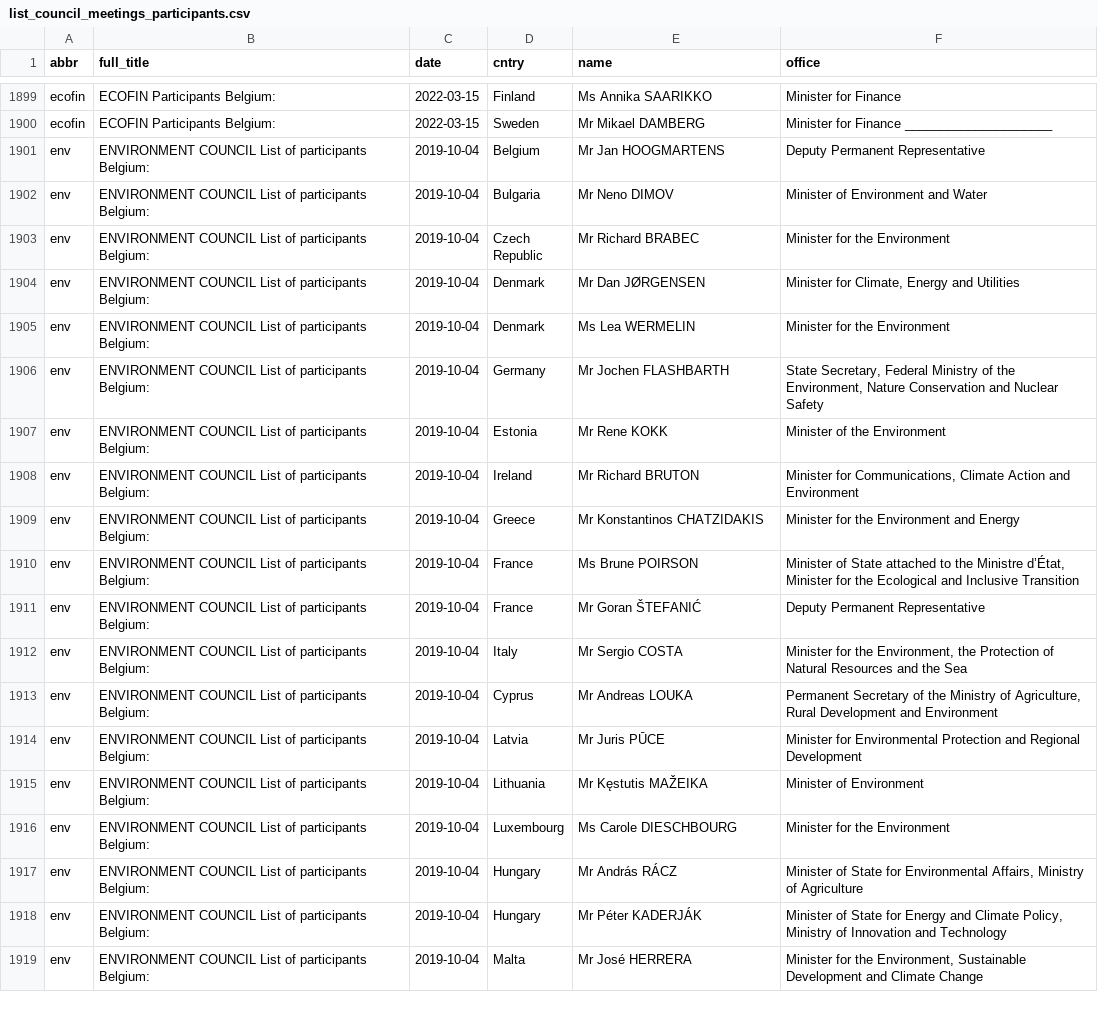
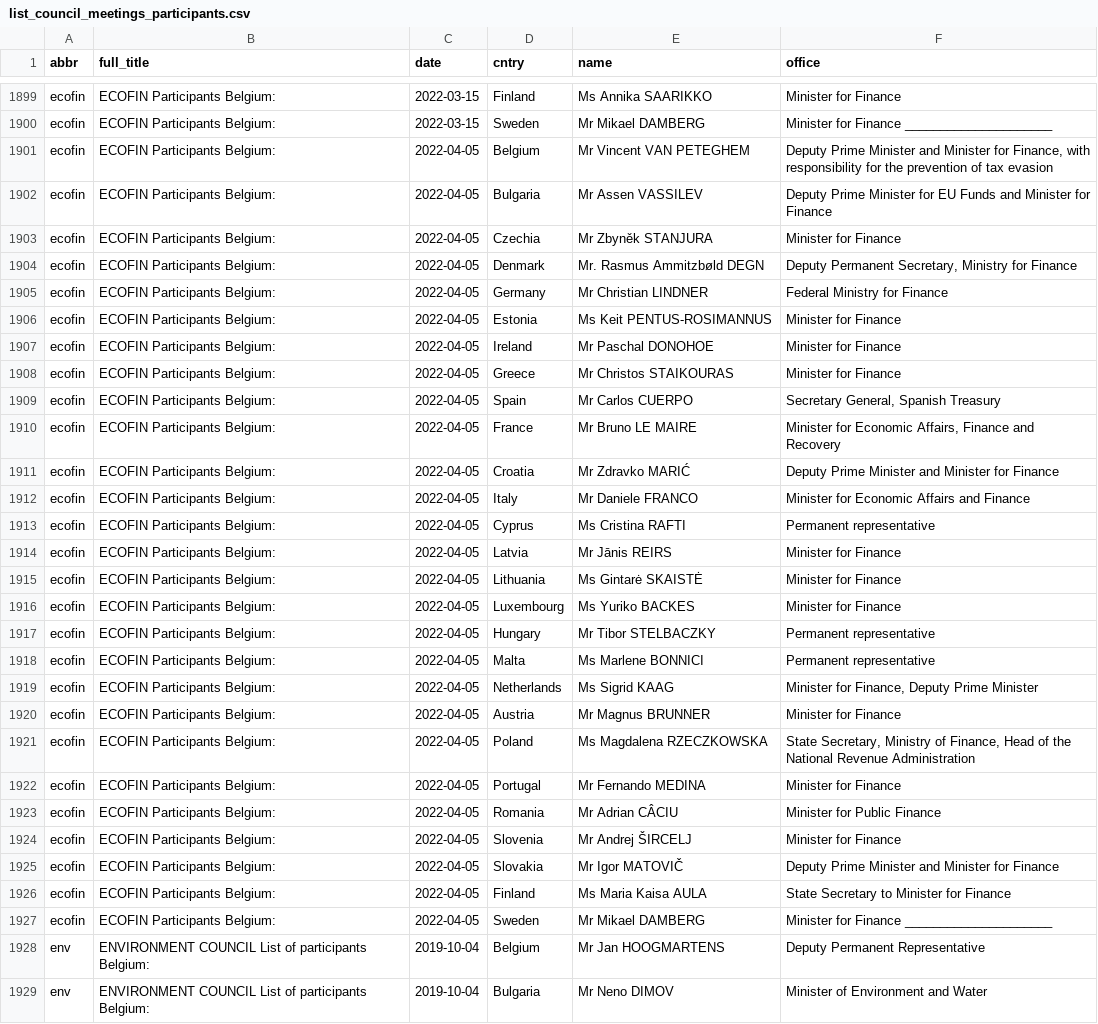
Before and after one commit to haosifan/cc_production, a CSV file: data/list_council_meetings_participants.csv, drawn as a sheet; only a part is shown, gaps mark what is left out; the shorter side is filled out with more unchanged rows; the diff names each change by its address in the sheet, - before the commit and + after, or states it on an @@ line.

```diff
--- a/data/list_council_meetings_participants.csv
+++ b/data/list_council_meetings_participants.csv
+row 1901: ecofin | ECOFIN Participants Belgium: | 2022-04-05 | Belgium | Mr Vincent VAN PETEGHEM | Deputy Prime Minister and Minister for Finance, with responsibility for the prevention of tax evasion
+row 1902: ecofin | ECOFIN Participants Belgium: | 2022-04-05 | Bulgaria | Mr Assen VASSILEV | Deputy Prime Minister for EU Funds and Minister for Finance
+row 1903: ecofin | ECOFIN Participants Belgium: | 2022-04-05 | Czechia | Mr Zbyněk STANJURA | Minister for Finance
+row 1904: ecofin | ECOFIN Participants Belgium: | 2022-04-05 | Denmark | Mr. Rasmus Ammitzbøld DEGN | Deputy Permanent Secretary, Ministry for Finance
+row 1905: ecofin | ECOFIN Participants Belgium: | 2022-04-05 | Germany | Mr Christian LINDNER | Federal Ministry for Finance
+row 1906: ecofin | ECOFIN Participants Belgium: | 2022-04-05 | Estonia | Ms Keit PENTUS-ROSIMANNUS | Minister for Finance
+row 1907: ecofin | ECOFIN Participants Belgium: | 2022-04-05 | Ireland | Mr Paschal DONOHOE | Minister for Finance
+row 1908: ecofin | ECOFIN Participants Belgium: | 2022-04-05 | Greece | Mr Christos STAIKOURAS | Minister for Finance
+row 1909: ecofin | ECOFIN Participants Belgium: | 2022-04-05 | Spain | Mr Carlos CUERPO | Secretary General, Spanish Treasury
+row 1910: ecofin | ECOFIN Participants Belgium: | 2022-04-05 | France | Mr Bruno LE MAIRE | Minister for Economic Affairs, Finance and Recovery
+row 1911: ecofin | ECOFIN Participants Belgium: | 2022-04-05 | Croatia | Mr Zdravko MARIĆ | Deputy Prime Minister and Minister for Finance
+row 1912: ecofin | ECOFIN Participants Belgium: | 2022-04-05 | Italy | Mr Daniele FRANCO | Minister for Economic Affairs and Finance
+row 1913: ecofin | ECOFIN Participants Belgium: | 2022-04-05 | Cyprus | Ms Cristina RAFTI | Permanent representative
+row 1914: ecofin | ECOFIN Participants Belgium: | 2022-04-05 | Latvia | Mr Jānis REIRS | Minister for Finance
+row 1915: ecofin | ECOFIN Participants Belgium: | 2022-04-05 | Lithuania | Ms Gintarė SKAISTĖ | Minister for Finance
+row 1916: ecofin | ECOFIN Participants Belgium: | 2022-04-05 | Luxembourg | Ms Yuriko BACKES | Minister for Finance
+row 1917: ecofin | ECOFIN Participants Belgium: | 2022-04-05 | Hungary | Mr Tibor STELBACZKY | Permanent representative
+row 1918: ecofin | ECOFIN Participants Belgium: | 2022-04-05 | Malta | Ms Marlene BONNICI | Permanent representative
+row 1919: ecofin | ECOFIN Participants Belgium: | 2022-04-05 | Netherlands | Ms Sigrid KAAG | Minister for Finance, Deputy Prime Minister
+row 1920: ecofin | ECOFIN Participants Belgium: | 2022-04-05 | Austria | Mr Magnus BRUNNER | Minister for Finance
+row 1921: ecofin | ECOFIN Participants Belgium: | 2022-04-05 | Poland | Ms Magdalena RZECZKOWSKA | State Secretary, Ministry of Finance, Head of the National Revenue Administration
+row 1922: ecofin | ECOFIN Participants Belgium: | 2022-04-05 | Portugal | Mr Fernando MEDINA | Minister for Finance
+row 1923: ecofin | ECOFIN Participants Belgium: | 2022-04-05 | Romania | Mr Adrian CÂCIU | Minister for Public Finance
+row 1924: ecofin | ECOFIN Participants Belgium: | 2022-04-05 | Slovenia | Mr Andrej ŠIRCELJ | Minister for Finance
+row 1925: ecofin | ECOFIN Participants Belgium: | 2022-04-05 | Slovakia | Mr Igor MATOVIČ | Deputy Prime Minister and Minister for Finance
+row 1926: ecofin | ECOFIN Participants Belgium: | 2022-04-05 | Finland | Ms Maria Kaisa AULA | State Secretary to Minister for Finance
+row 1927: ecofin | ECOFIN Participants Belgium: | 2022-04-05 | Sweden | Mr Mikael DAMBERG | Minister for Finance _____________________
```
Also changed, not shown: 2 other files.
